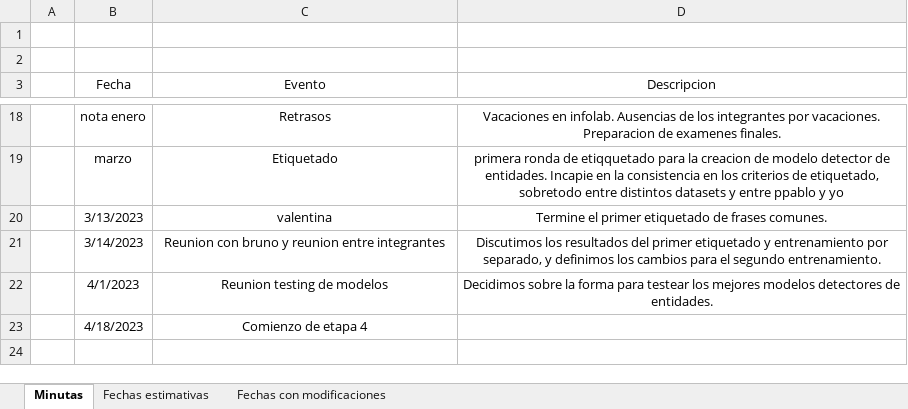
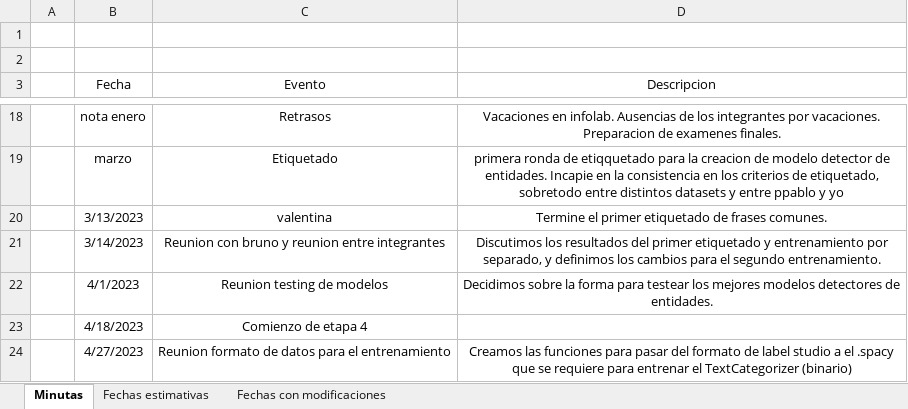
Before and after one commit to valenfernandez/Proyecto-Final, an Excel workbook: Minutas.xlsx, sheet Minutas, drawn as a sheet; only a part is shown, gaps mark what is left out; values as stored, in another font and other column widths than the file's, no borders; table styles not drawn; the diff names each change by its address in the sheet, - before the commit and + after, or states it on an @@ line.

Commit message:
Update Minutas.xlsx

```diff
--- a/Minutas.xlsx (sheet Minutas)
+++ b/Minutas.xlsx (sheet Minutas)
+row 24:  | 4/27/2023 | Reunion formato de datos para el entrenamiento | Creamos las funciones para pasar del formato de label studio a el .spacy que se requiere para entrenar el TextCategorizer (binario)
```
